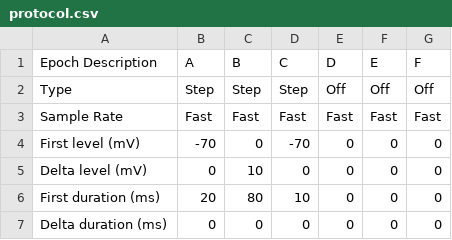
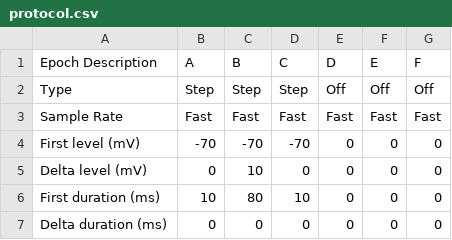
Before and after one commit to lucask07/covg_fpga, a CSV file: python/ephys/protocol.csv, drawn as a sheet.

```diff
--- a/python/ephys/protocol.csv
+++ b/python/ephys/protocol.csv
@@ -3,5 +3,5 @@ Type,Step,Step,Step,Off,Off,Off
 Sample Rate,Fast,Fast,Fast,Fast,Fast,Fast
-First level (mV),-70,0,-70,0,0,0
+First level (mV),-70,-70,-70,0,0,0
 Delta level (mV),0,10,0,0,0,0
-First duration (ms),20,80,10,0,0,0
+First duration (ms),10,80,10,0,0,0
 Delta duration (ms),0,0,0,0,0,0
```
Also changed, not shown: 2 other files.
